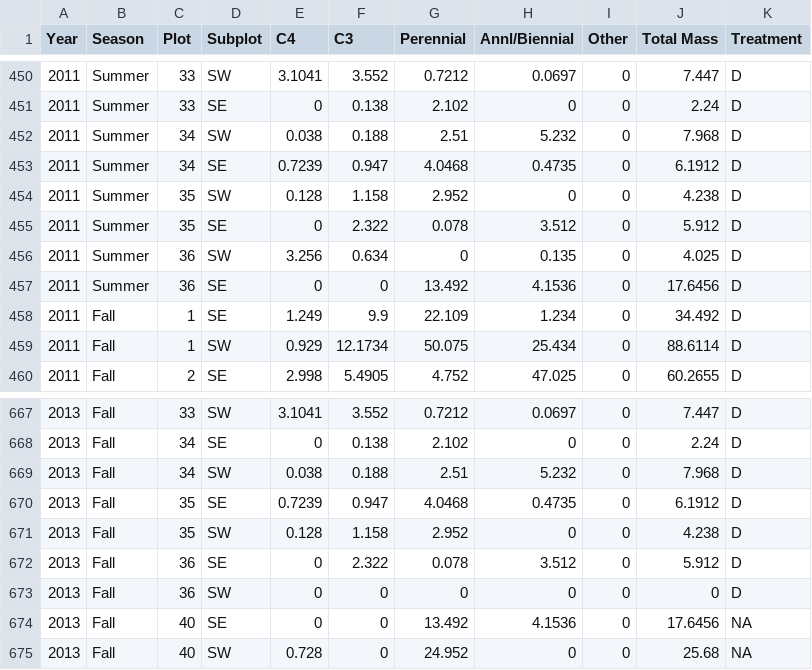
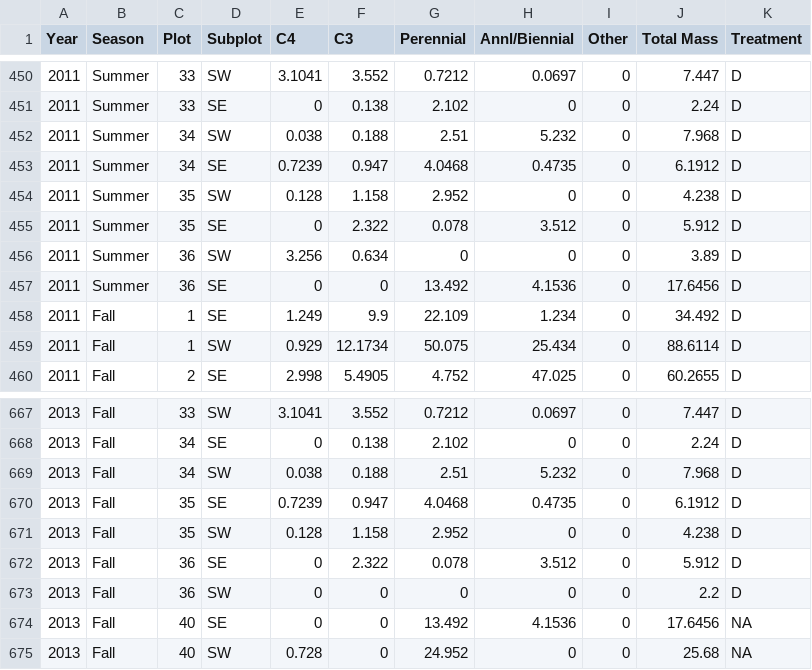
Before and after one commit to tonygardella/DirectedStudy_BACE, a CSV file: HerbaceousBiomass.csv, drawn as a sheet; only a part is shown, gaps mark what is left out.

```diff
--- a/HerbaceousBiomass.csv
+++ b/HerbaceousBiomass.csv
@@ -455,3 +455,3 @@ Year,Season,Plot,Subplot,C4,C3,Perennial,Annl/Biennial,Other,Total Mass,Treatmen
 2011,Summer,35,SE,0,2.322,0.078,3.512,0,5.912,D
-2011,Summer,36,SW,3.256,0.634,0,0.135,0,4.025,D
+2011,Summer,36,SW,3.256,0.634,0,0,0,3.89,D
 2011,Summer,36,SE,0,0,13.492,4.1536,0,17.6456,D
@@ -672,3 +672,3 @@ Year,Season,Plot,Subplot,C4,C3,Perennial,Annl/Biennial,Other,Total Mass,Treatmen
 2013,Fall,36,SE,0,2.322,0.078,3.512,0,5.912,D
-2013,Fall,36,SW,0,0,0,0,0,0,D
+2013,Fall,36,SW,0,0,0,0,0,2.2,D
 2013,Fall,40,SE,0,0,13.492,4.1536,0,17.6456,NA
```
Also changed, not shown: 1 other file.
